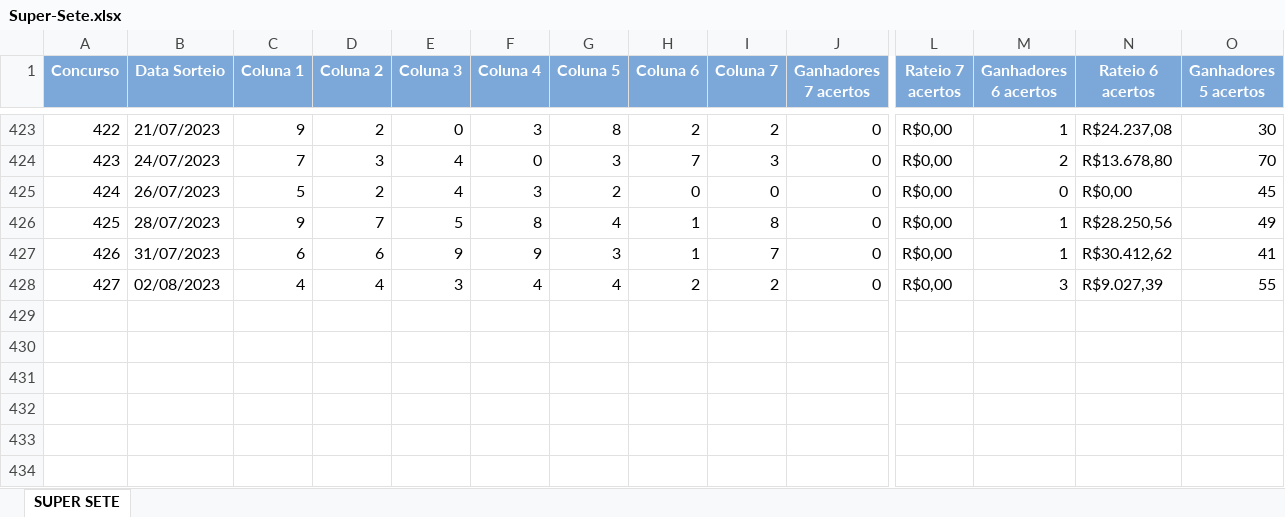
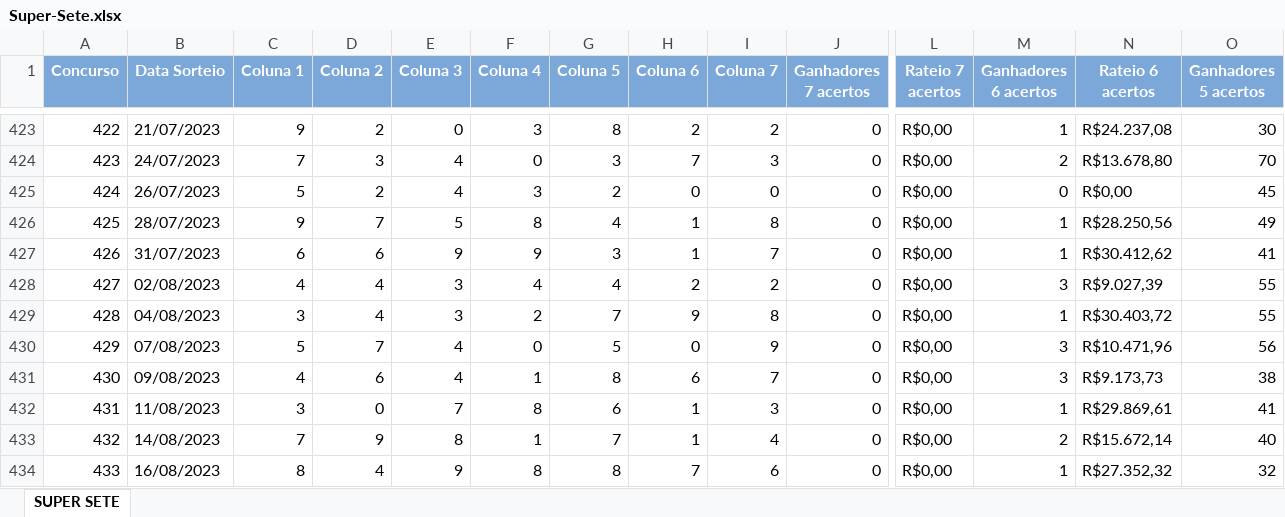
Before and after one commit to gabrielbdornas/loterias-caixa-api, an Excel workbook: data/excel/Super-Sete.xlsx, sheet SUPER SETE, drawn as a sheet; only a part is shown, gaps mark what is left out; values as stored, in another font and other column widths than the file's, no borders; rows hold the shown columns only; the diff names each change by its address in the sheet, - before the commit and + after, or states it on an @@ line.

```diff
--- a/data/excel/Super-Sete.xlsx (sheet SUPER SETE)
+++ b/data/excel/Super-Sete.xlsx (sheet SUPER SETE)
+row 429: 428 | 04/08/2023 | 3 | 4 | 3 | 2 | 7 | 9 | 8 | 0 | R$0,00 | 1 | R$30.403,72 | 55
+row 430: 429 | 07/08/2023 | 5 | 7 | 4 | 0 | 5 | 0 | 9 | 0 | R$0,00 | 3 | R$10.471,96 | 56
+row 431: 430 | 09/08/2023 | 4 | 6 | 4 | 1 | 8 | 6 | 7 | 0 | R$0,00 | 3 | R$9.173,73 | 38
+row 432: 431 | 11/08/2023 | 3 | 0 | 7 | 8 | 6 | 1 | 3 | 0 | R$0,00 | 1 | R$29.869,61 | 41
+row 433: 432 | 14/08/2023 | 7 | 9 | 8 | 1 | 7 | 1 | 4 | 0 | R$0,00 | 2 | R$15.672,14 | 40
+row 434: 433 | 16/08/2023 | 8 | 4 | 9 | 8 | 8 | 7 | 6 | 0 | R$0,00 | 1 | R$27.352,32 | 32
```
Also changed, not shown: data/excel/Dia-De-Sorte.xlsx, data/excel/Dupla-Sena.xlsx, 23 other files.
